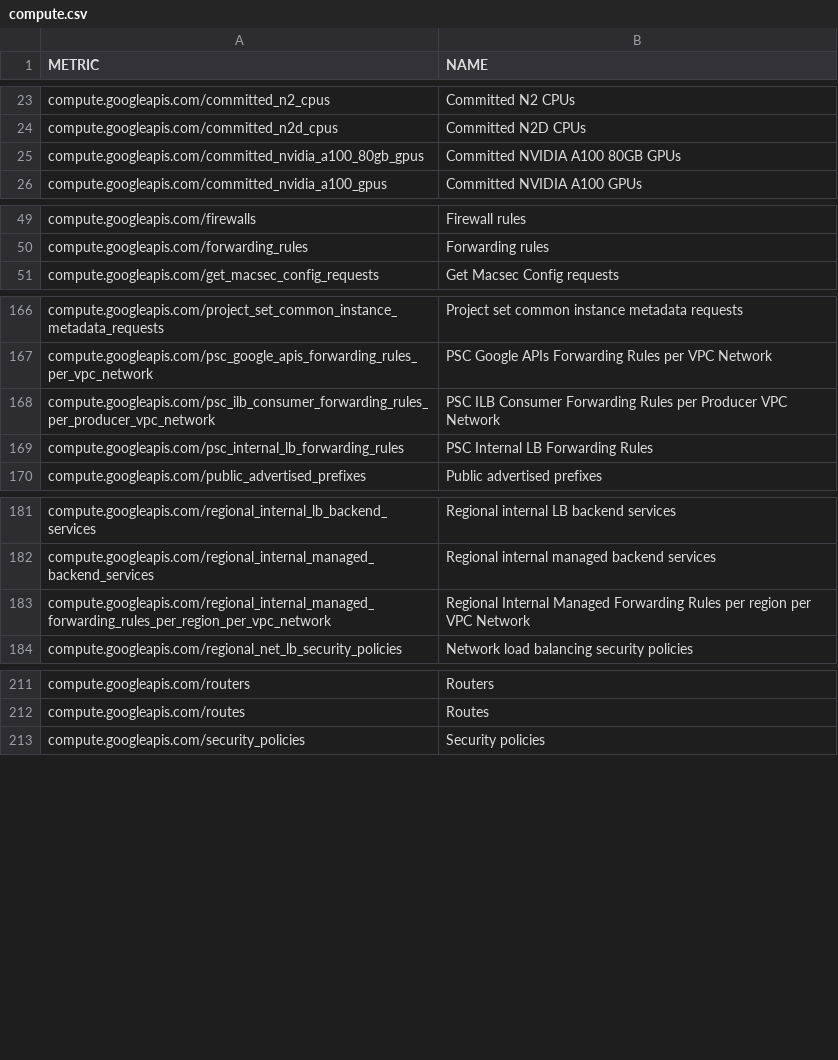
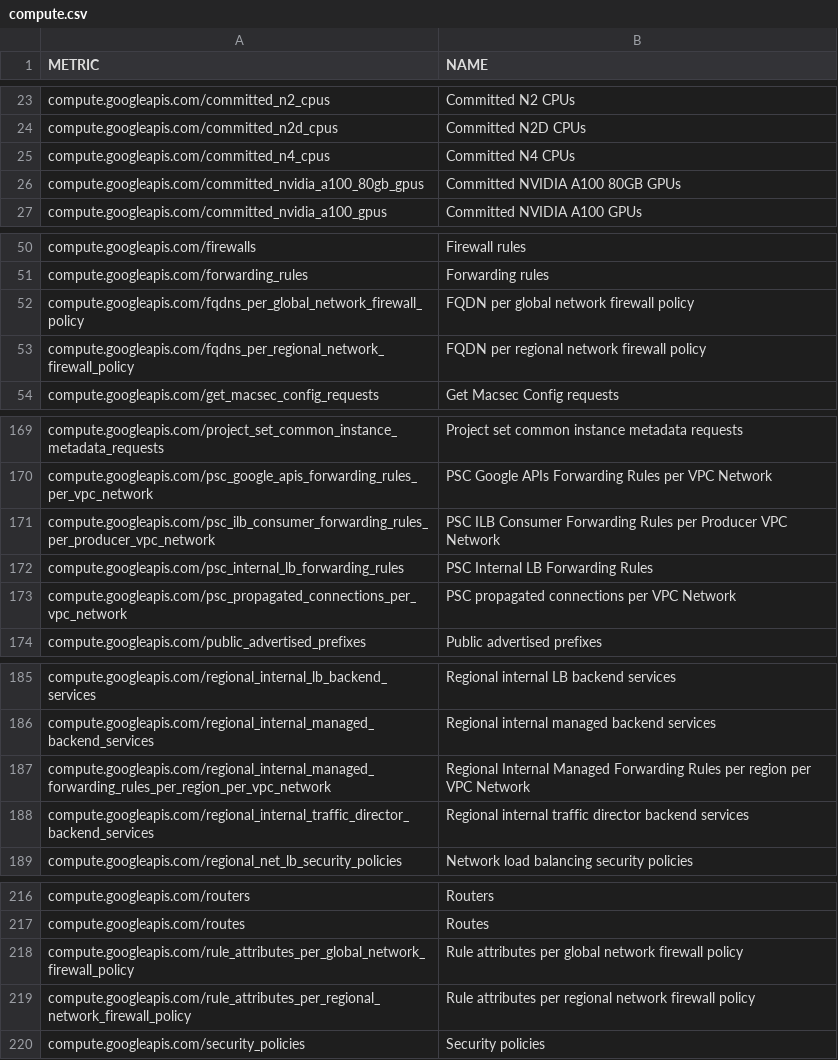
Before and after one commit to Cyclenerd/terraform-google-quota-limits, a CSV file: tools/compute.csv, drawn as a sheet; only a part is shown, gaps mark what is left out; the diff names each change by its address in the sheet, - before the commit and + after, or states it on an @@ line.

```diff
--- a/tools/compute.csv
+++ b/tools/compute.csv
+row 25: compute.googleapis.com/committed_n4_cpus | Committed N4 CPUs
+row 52: compute.googleapis.com/fqdns_per_global_network_firewall_policy | FQDN per global network firewall policy
+row 53: compute.googleapis.com/fqdns_per_regional_network_firewall_policy | FQDN per regional network firewall policy
+row 173: compute.googleapis.com/psc_propagated_connections_per_vpc_network | PSC propagated connections per VPC Network
+row 188: compute.googleapis.com/regional_internal_traffic_director_backend_services | Regional internal traffic director backend services
+row 218: compute.googleapis.com/rule_attributes_per_global_network_firewall_policy | Rule attributes per global network firewall policy
+row 219: compute.googleapis.com/rule_attributes_per_regional_network_firewall_policy | Rule attributes per regional network firewall policy
```
Also changed, not shown: tools/storage.csv.
